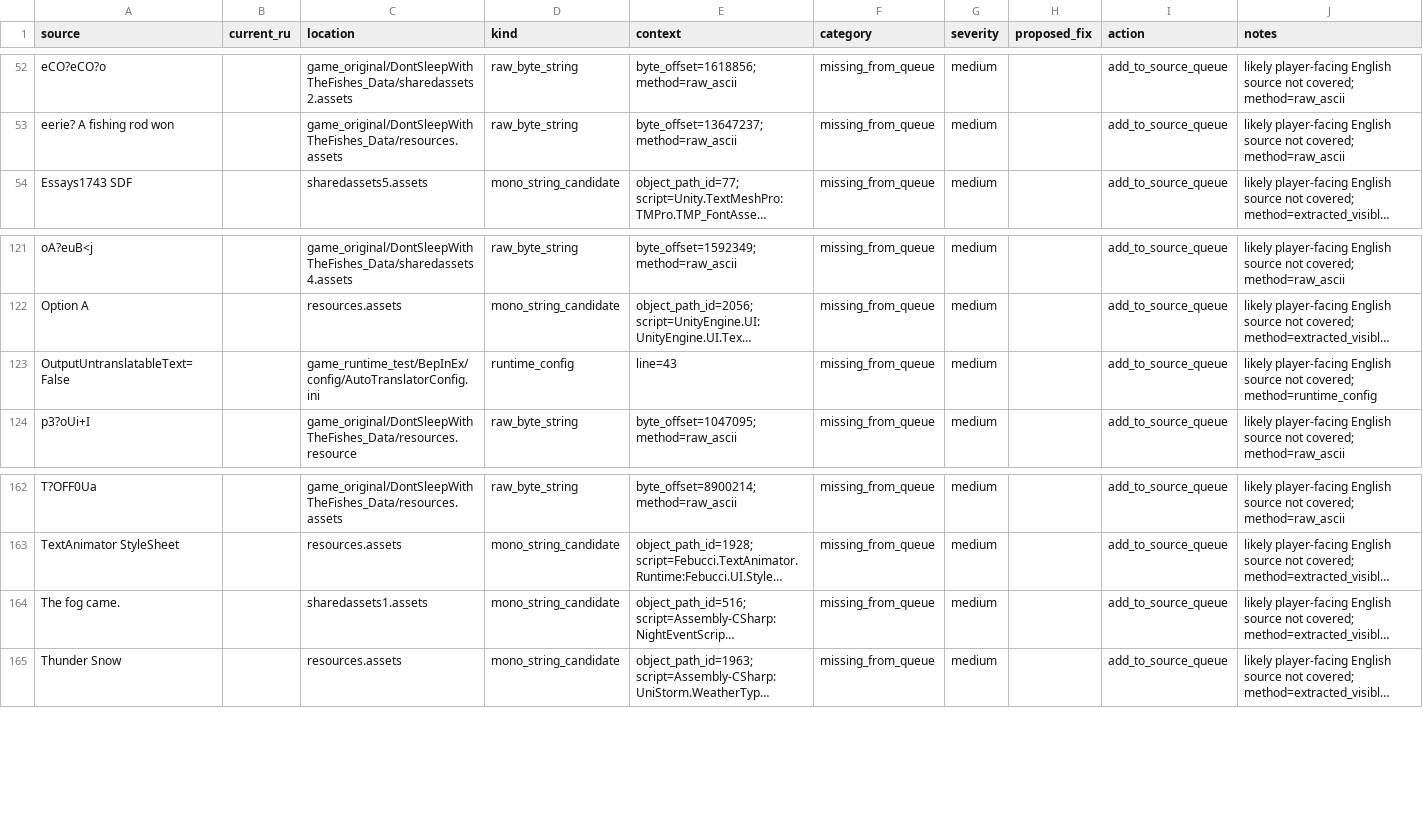
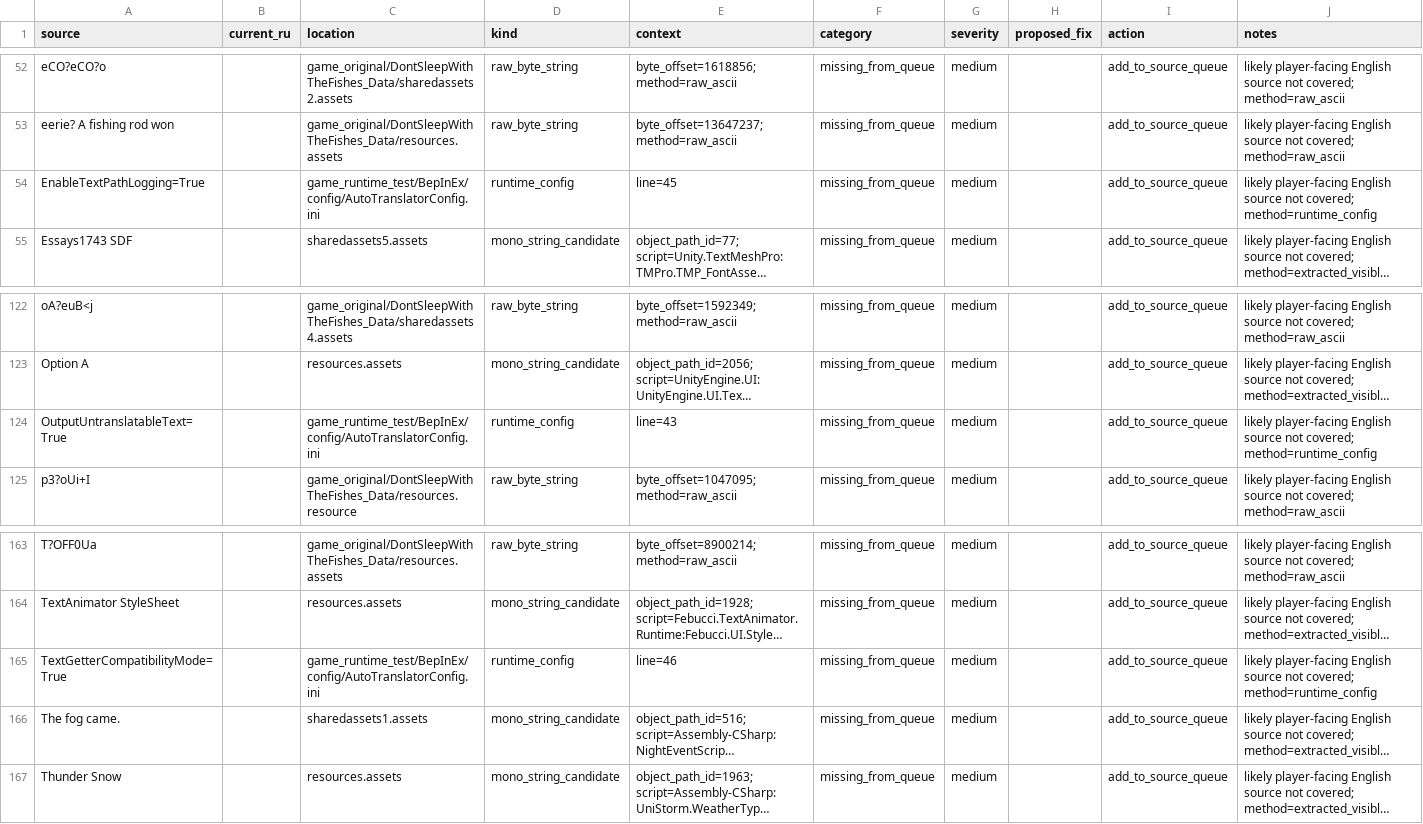
Before and after one commit to Akseleron/dont-sleep-with-the-fishes-russian, a TSV file: extracted/missing_translation_candidates.tsv, drawn as a sheet; only a part is shown, gaps mark what is left out; long unchanged cells end in …; addresses are those after the commit; the diff names each change by its address in the sheet, - before the commit and + after, or states it on an @@ line.

Commit message:
resolve fish food translation

```diff
--- a/extracted/missing_translation_candidates.tsv
+++ b/extracted/missing_translation_candidates.tsv
+row 54: EnableTextPathLogging=True |  | game_runtime_test/BepInEx/config/AutoTranslatorConfig.ini | runtime_config | line=45 | missing_from_queue | medium |  | add_to_source_queue | likely player-facing English source not covered; method=runtime_config
-A124 (source): OutputUntranslatableText=False
+A124 (source): OutputUntranslatableText=True
+row 165: TextGetterCompatibilityMode=True |  | game_runtime_test/BepInEx/config/AutoTranslatorConfig.ini | runtime_config | line=46 | missing_from_queue | medium |  | add_to_source_queue | likely player-facing English source not covered; method=runtime_config
```
Also changed, not shown: extracted/full_project_user_facing_candidates.tsv, translations/source_queue.tsv, 1 other file.
